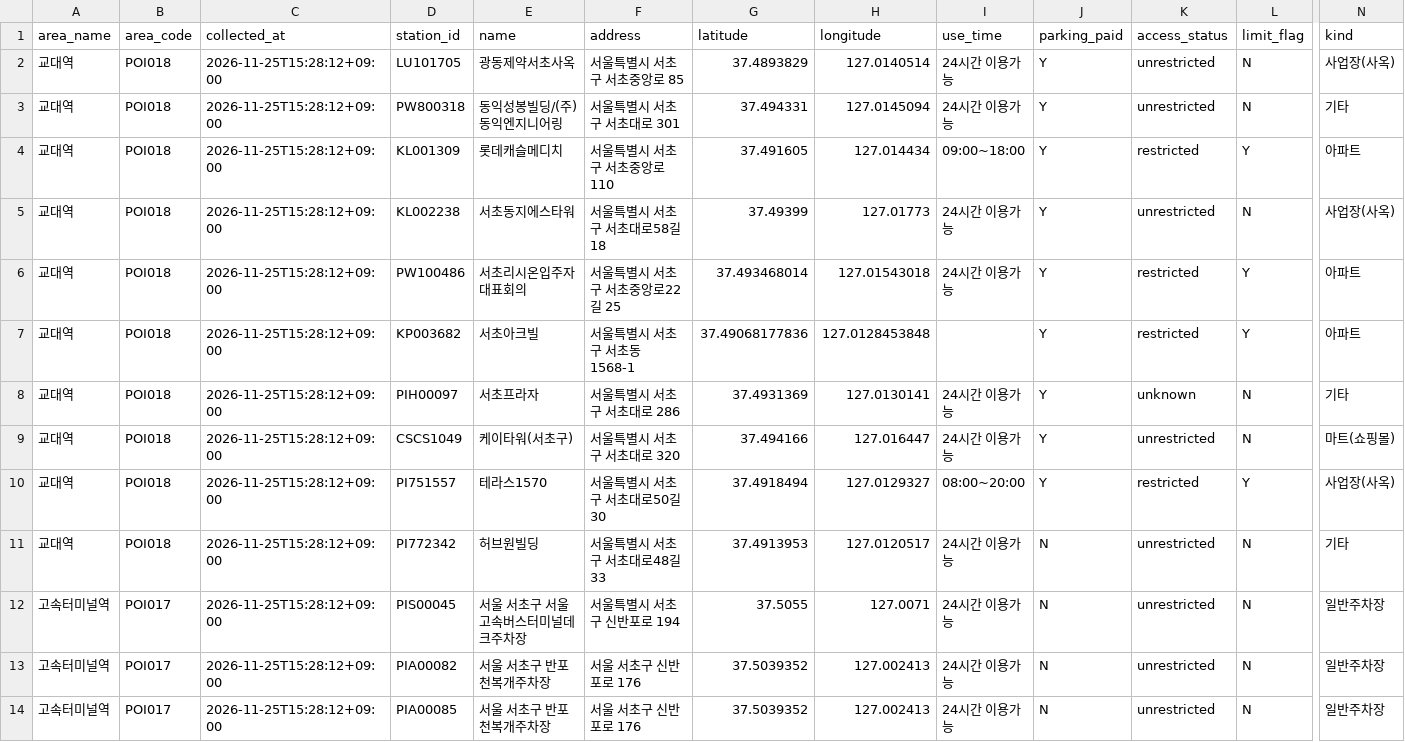
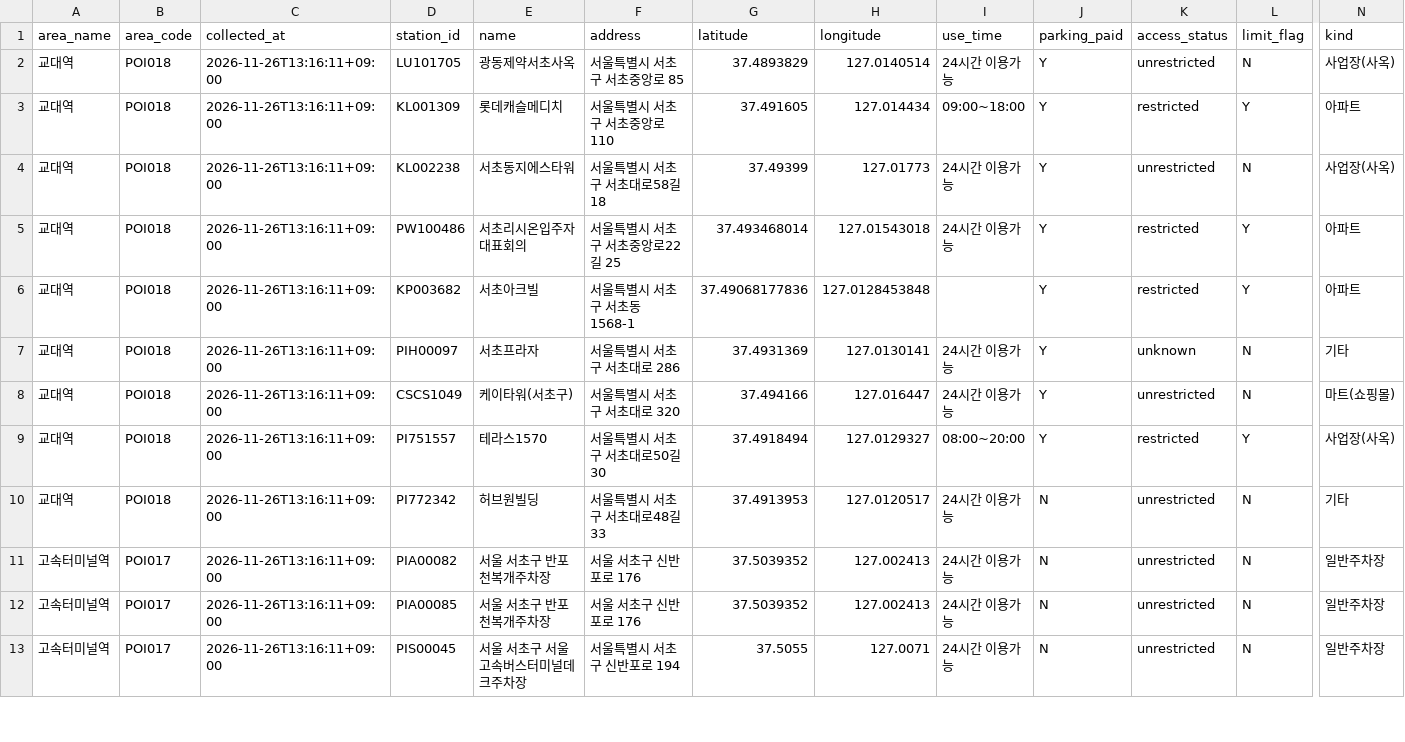
Before and after one commit to geunjb-git/geunjb-git, a CSV file: docs/projects/seoul-morning-brief/data/charging_stations.csv, drawn as a sheet; only a part is shown, gaps mark what is left out; removed rows and columns are numbered as before the commit, all else as after; rows hold the shown columns only; the diff covers the shown part only; the diff names each change by its address in the sheet, - before the commit and + after, or states it on an @@ line.

```diff
--- a/docs/projects/seoul-morning-brief/data/charging_stations.csv
+++ b/docs/projects/seoul-morning-brief/data/charging_stations.csv
-C2 (collected_at): 2026-11-25T15:28:12+09:00
+C2 (collected_at): 2026-11-26T13:16:11+09:00
-row 3: 교대역 | POI018 | 2026-11-25T15:28:12+09:00 | PW800318 | 동익성봉빌딩/(주)동익엔지니어링 | 서울특별시 서초구 서초대로 301 | 37.494331 | 127.0145094 | 24시간 이용가능 | Y | unrestricted | N | 기타
-C3:C10 (collected_at): 2026-11-25T15:28:12+09:00
+C3:C10 (collected_at): 2026-11-26T13:16:11+09:00
-row 12: 고속터미널역 | POI017 | 2026-11-25T15:28:12+09:00 | PIS00045 | 서울 서초구 서울고속버스터미널데크주차장 | 서울특별시 서초구 신반포로 194 | 37.5055 | 127.0071 | 24시간 이용가능 | N | unrestricted | N | 일반주차장
-C11:C12 (collected_at): 2026-11-25T15:28:12+09:00
+C11:C12 (collected_at): 2026-11-26T13:16:11+09:00
+row 13: 고속터미널역 | POI017 | 2026-11-26T13:16:11+09:00 | PIS00045 | 서울 서초구 서울고속버스터미널데크주차장 | 서울특별시 서초구 신반포로 194 | 37.5055 | 127.0071 | 24시간 이용가능 | N | unrestricted | N | 일반주차장
```
Also changed, not shown: 1 removed row and 19 edited cells elsewhere in this file, docs/projects/seoul-morning-brief/data/chargers.csv, docs/projects/seoul-morning-brief/data/latest.csv, 11 other files.
